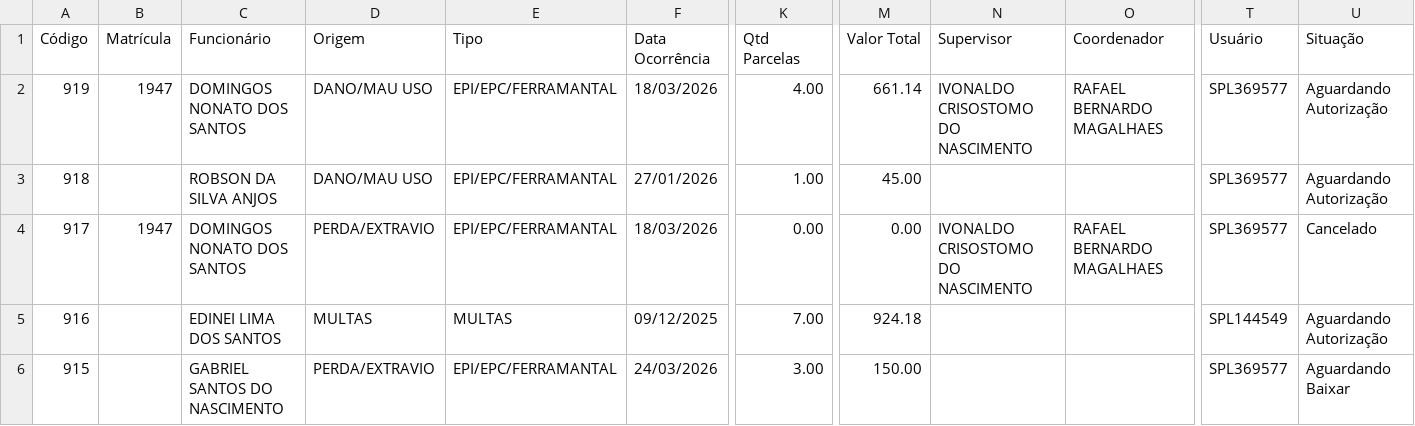
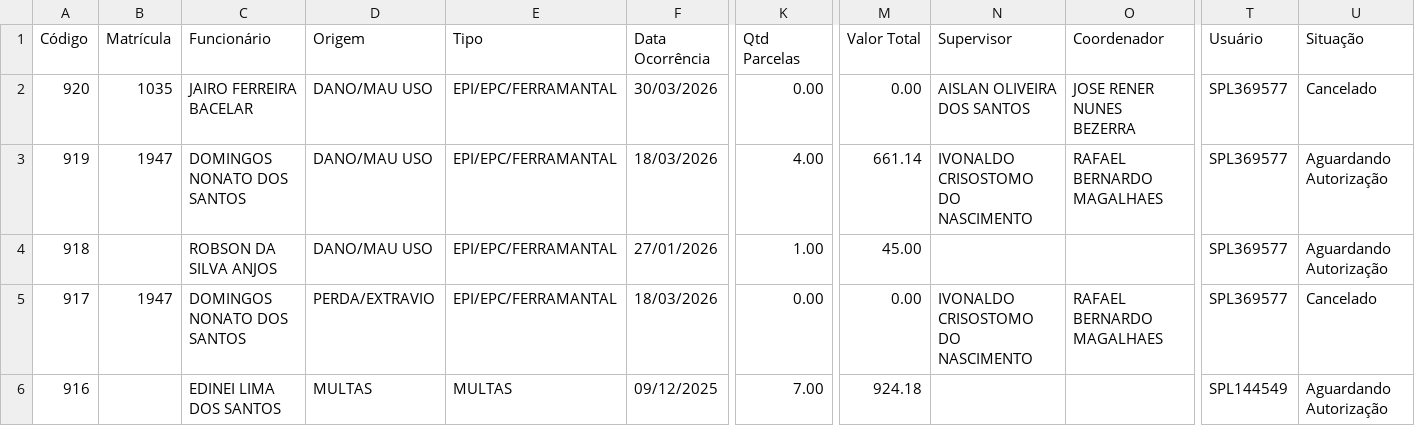
Before and after one commit to Sipel-Construcoes-LTDA/pipelines-python, a CSV file: descontos_seguranca/data/auxiliary/aux_descontos.csv, drawn as a sheet; only a part is shown, gaps mark what is left out; the shorter side is filled out with more unchanged rows; rows hold the shown columns only; the diff names each change by its address in the sheet, - before the commit and + after, or states it on an @@ line.

```diff
--- a/descontos_seguranca/data/auxiliary/aux_descontos.csv
+++ b/descontos_seguranca/data/auxiliary/aux_descontos.csv
+row 2: 920 | 1035 | JAIRO FERREIRA BACELAR | DANO/MAU USO | EPI/EPC/FERRAMANTAL | 30/03/2026 | 0.00 | 0.00 | AISLAN OLIVEIRA DOS SANTOS | JOSE RENER NUNES BEZERRA | SPL369577 | Cancelado
```
Also changed, not shown: descontos_seguranca/data/processed/descontos_consolidados.csv, 8 other files.
